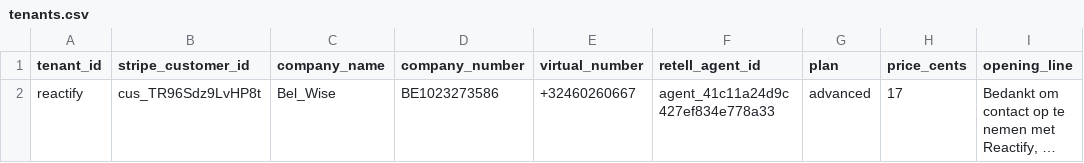
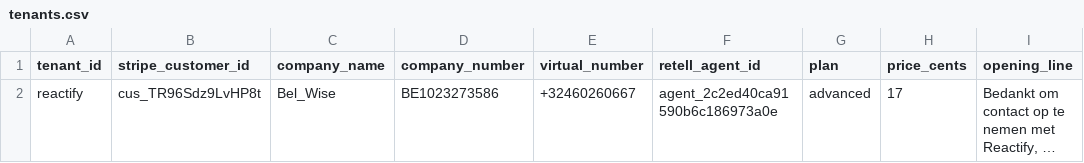
Before and after one commit to Christianmidm-BelWise/Belwise-sms-backend-online, a CSV file: tenants.csv, drawn as a sheet; long unchanged cells end in …; the diff names each change by its address in the sheet, - before the commit and + after, or states it on an @@ line.

Commit message:
Update tenants.csv

```diff
--- a/tenants.csv
+++ b/tenants.csv
-F2 (retell_agent_id): agent_41c11a24d9c427ef834e778a33
+F2 (retell_agent_id): agent_2c2ed40ca91590b6c186973a0e
```
